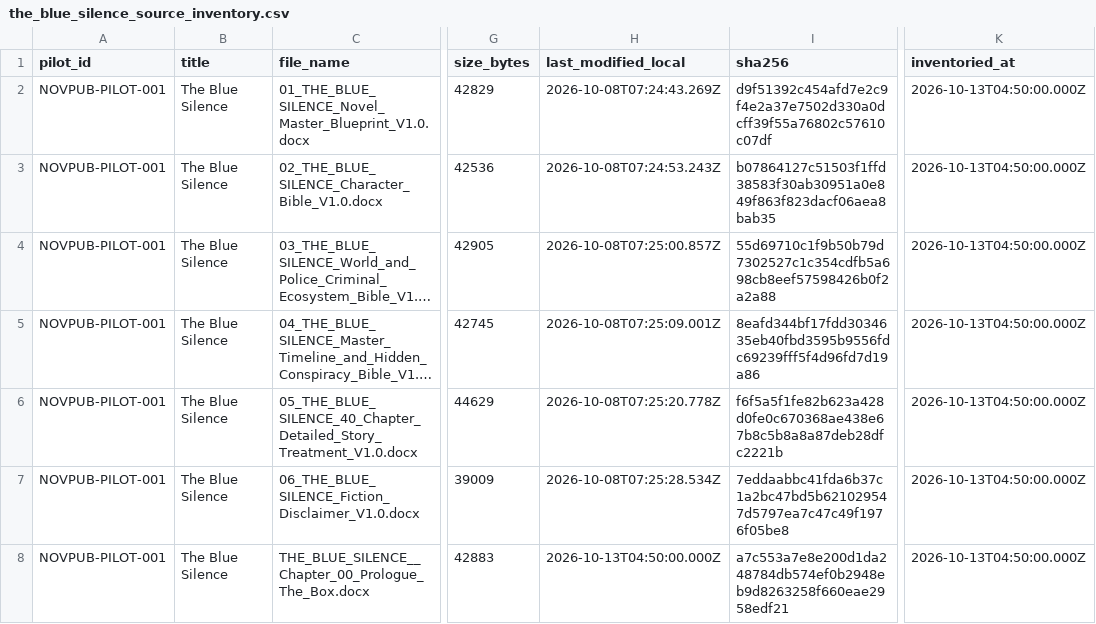
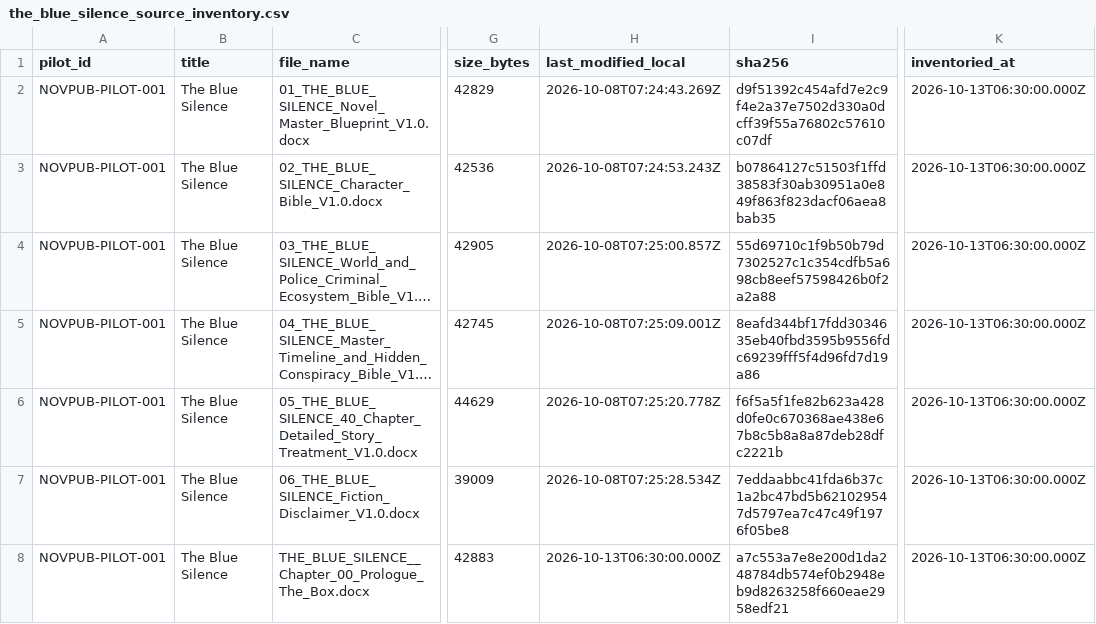
Before and after one commit to EffortEdutech/Story_Book, a CSV file: NOVPUB/pilot/NOVPUB-PILOT-001/workspace/01_SOURCE/the_blue_silence_source_inventory.csv, drawn as a sheet; only a part is shown, gaps mark what is left out; long unchanged cells end in …; the diff covers the shown part only; the diff names each change by its address in the sheet, - before the commit and + after, or states it on an @@ line.

```diff
--- a/NOVPUB/pilot/NOVPUB-PILOT-001/workspace/01_SOURCE/the_blue_silence_source_inventory.csv
+++ b/NOVPUB/pilot/NOVPUB-PILOT-001/workspace/01_SOURCE/the_blue_silence_source_inventory.csv
-K2:K8 (inventoried_at): 2026-10-13T04:50:00.000Z
+K2:K8 (inventoried_at): 2026-10-13T06:30:00.000Z
-H8 (last_modified_local): 2026-10-13T04:50:00.000Z
+H8 (last_modified_local): 2026-10-13T06:30:00.000Z
```
Also changed, not shown: 87 edited cells elsewhere in this file, 10 other files.
